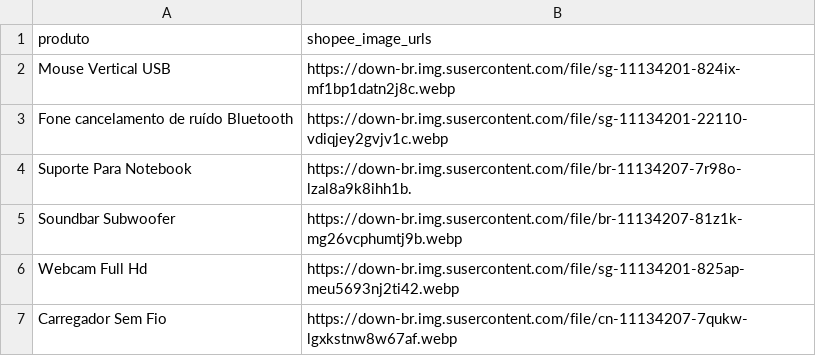
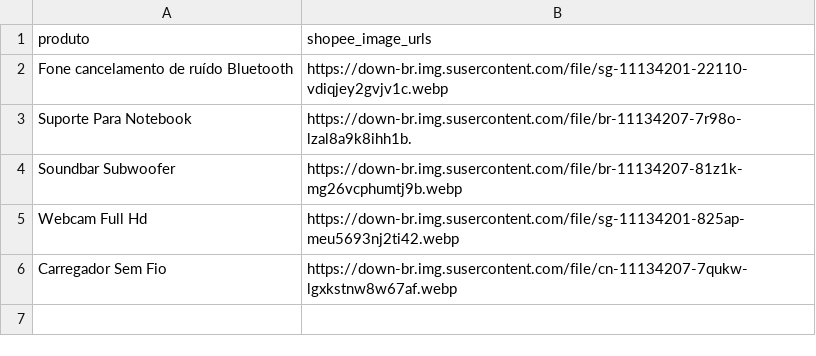
Before and after one commit to marcelTsubota/tiktok-content-automator, a CSV file: data/batch_items.csv, drawn as a sheet.

```diff
--- a/data/batch_items.csv
+++ b/data/batch_items.csv
@@ -1,3 +1,2 @@
 produto,shopee_image_urls
-Mouse Vertical USB,https://down-br.img.susercontent.com/file/sg-11134201-824ix-mf1bp1datn2j8c.webp
 Fone cancelamento de ruído Bluetooth,https://down-br.img.susercontent.com/file/sg-11134201-22110-vdiqjey2gvjv1c.webp
```
Also changed, not shown: 3 other files.
